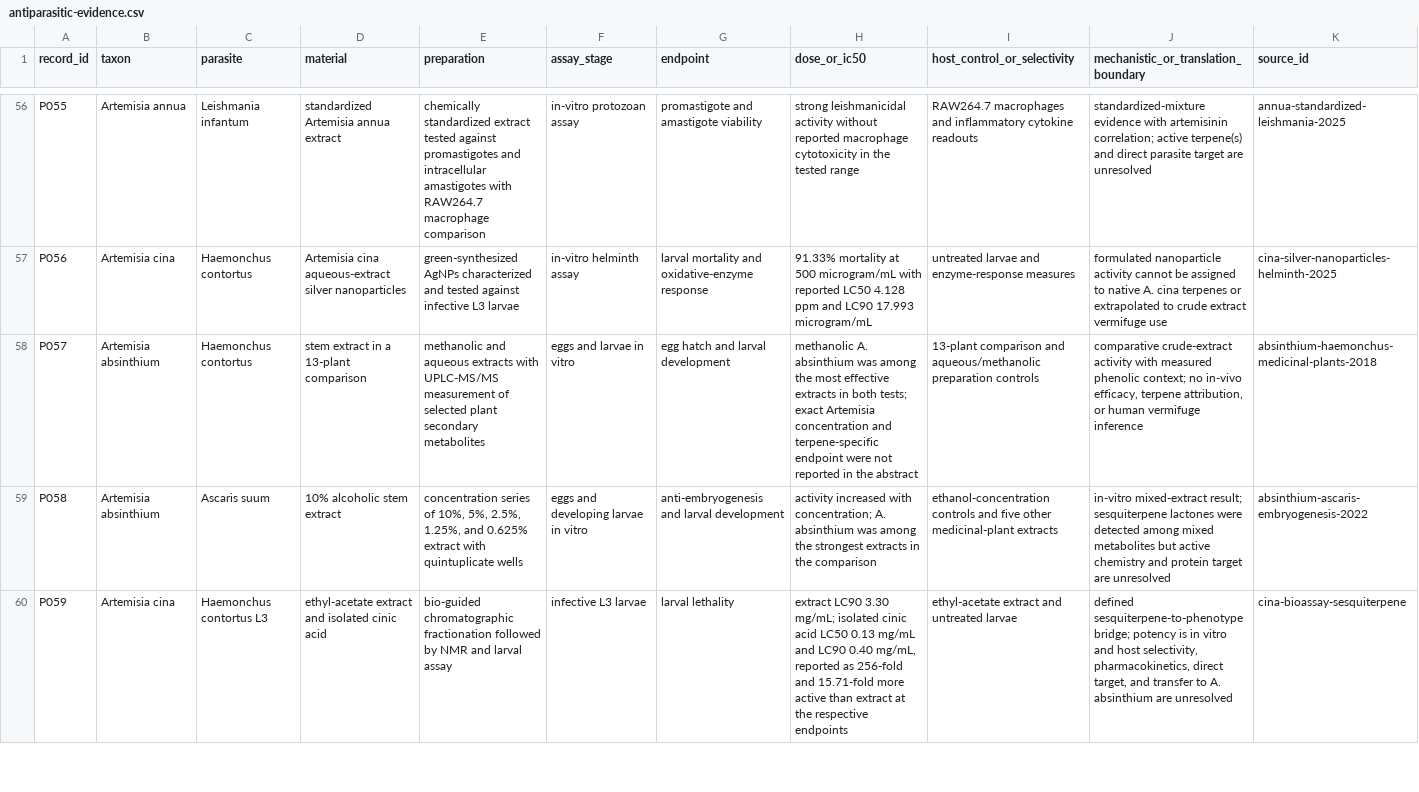
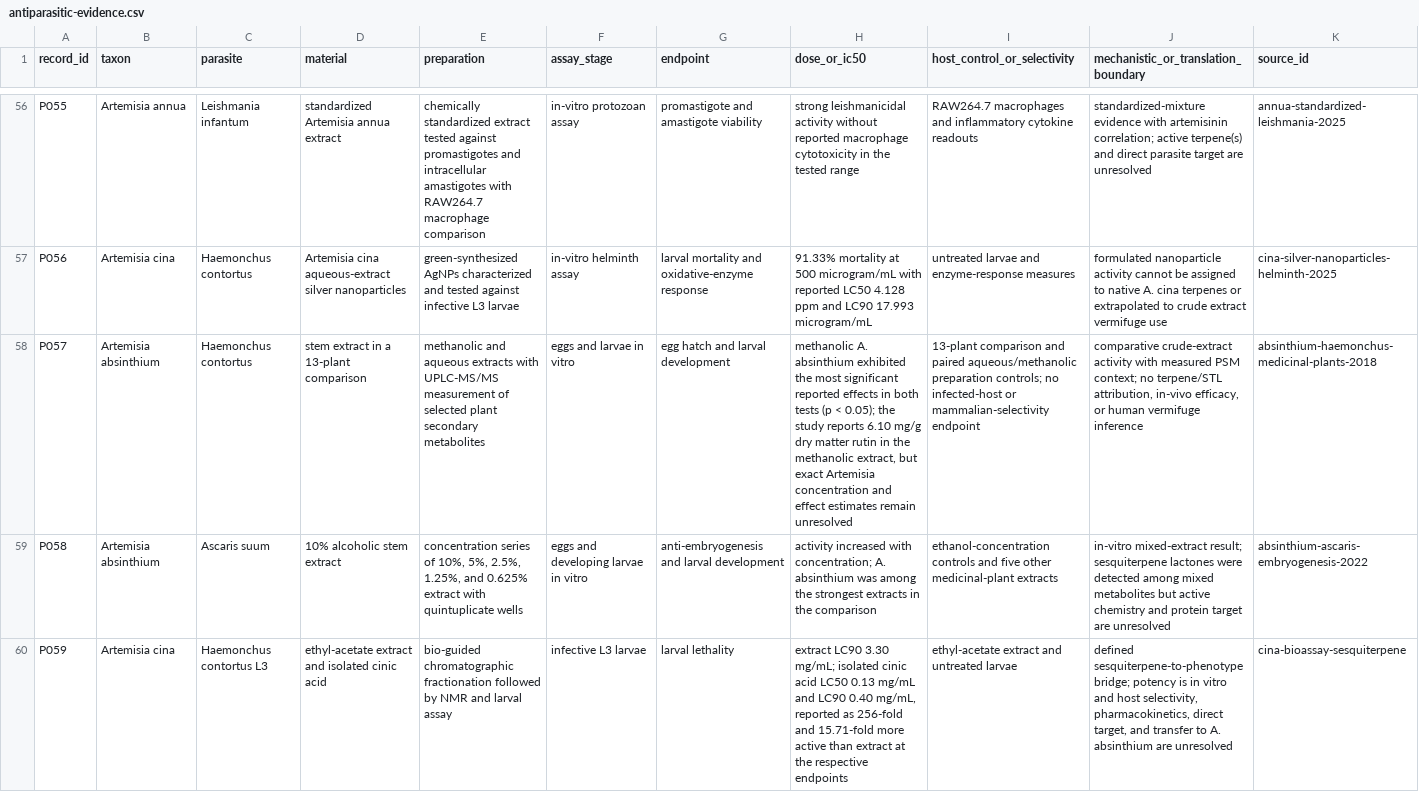
Before and after one commit to dcmcshan/artemisia, a CSV file: manuscript/antiparasitic-evidence.csv, drawn as a sheet; only a part is shown, gaps mark what is left out; the diff names each change by its address in the sheet, - before the commit and + after, or states it on an @@ line.

```diff
--- a/manuscript/antiparasitic-evidence.csv
+++ b/manuscript/antiparasitic-evidence.csv
-H58 (dose_or_ic50): …A. absinthium was among the most effective extracts in both tests; exact Artemisia concentration and terpene-specific endpoint were not reported in the abstract
+H58 (dose_or_ic50): …A. absinthium exhibited the most significant reported effects in both tests (p < 0.05); the study reports 6.10 mg/g dry matter rutin in the methanolic extract, but exact Artemisia concentration and effect estimates remain unresolved
-I58 (host_control_or_selectivity): …comparison and aqueous/methanolic preparation controls
+I58 (host_control_or_selectivity): …comparison and paired aqueous/methanolic preparation controls; no infected-host or mammalian-selectivity endpoint
-J58: …with measured phenolic context; no in-vivo efficacy, terpene attribution, or human…
+J58: …with measured PSM context; no terpene/STL attribution, in-vivo efficacy, or human…
```
Also changed, not shown: manuscript/claim-audit.csv, manuscript/full-text-eligibility-queue.csv, 15 other files.
